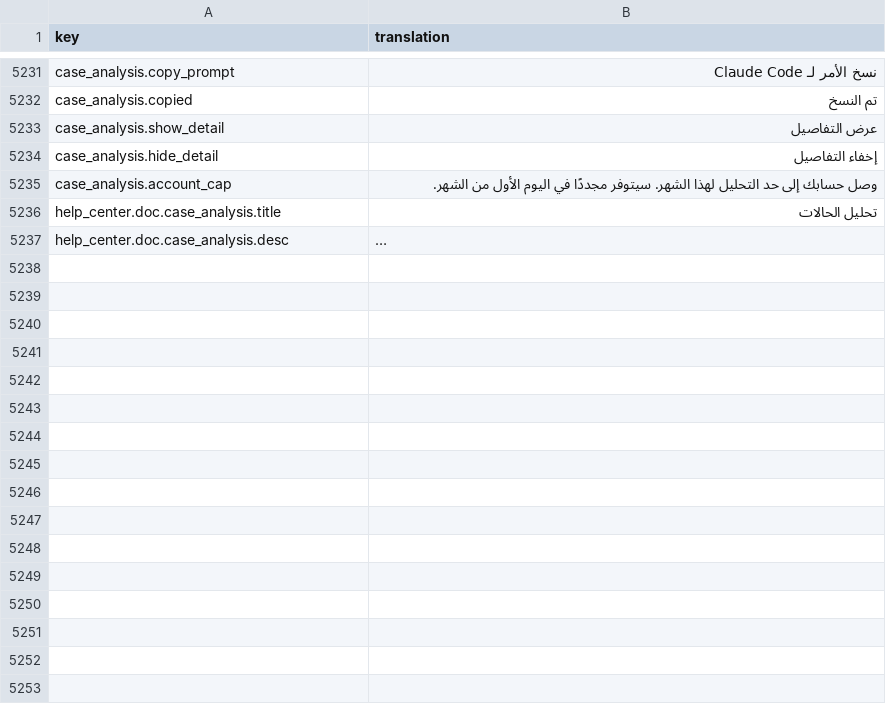
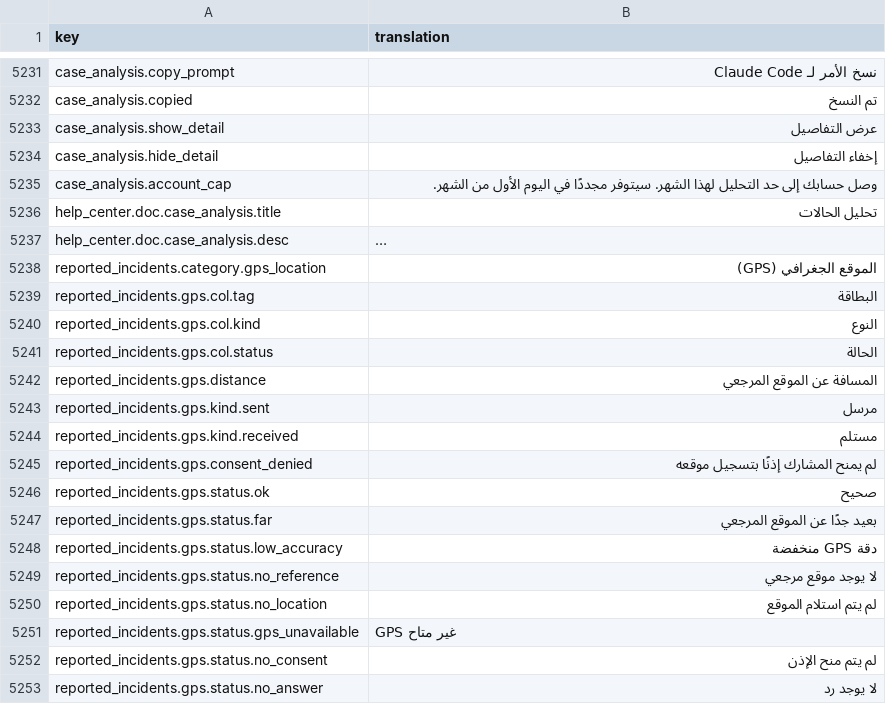
Before and after one commit to IgnacioFernandezSoriano/ONEMS, a CSV file: public/locales/ar.csv, drawn as a sheet; only a part is shown, gaps mark what is left out; long unchanged cells end in …; the diff names each change by its address in the sheet, - before the commit and + after, or states it on an @@ line.

```diff
--- a/public/locales/ar.csv
+++ b/public/locales/ar.csv
+row 5238: reported_incidents.category.gps_location | الموقع الجغرافي (GPS)
+row 5239: reported_incidents.gps.col.tag | البطاقة
+row 5240: reported_incidents.gps.col.kind | النوع
+row 5241: reported_incidents.gps.col.status | الحالة
+row 5242: reported_incidents.gps.distance | المسافة عن الموقع المرجعي
+row 5243: reported_incidents.gps.kind.sent | مرسل
+row 5244: reported_incidents.gps.kind.received | مستلم
+row 5245: reported_incidents.gps.consent_denied | لم يمنح المشارك إذنًا بتسجيل موقعه
+row 5246: reported_incidents.gps.status.ok | صحيح
+row 5247: reported_incidents.gps.status.far | بعيد جدًا عن الموقع المرجعي
+row 5248: reported_incidents.gps.status.low_accuracy | دقة GPS منخفضة
+row 5249: reported_incidents.gps.status.no_reference | لا يوجد موقع مرجعي
+row 5250: reported_incidents.gps.status.no_location | لم يتم استلام الموقع
+row 5251: reported_incidents.gps.status.gps_unavailable | GPS غير متاح
+row 5252: reported_incidents.gps.status.no_consent | لم يتم منح الإذن
+row 5253: reported_incidents.gps.status.no_answer | لا يوجد رد
```
Also changed, not shown: public/locales/en.csv, public/locales/es.csv, 18 other files.
